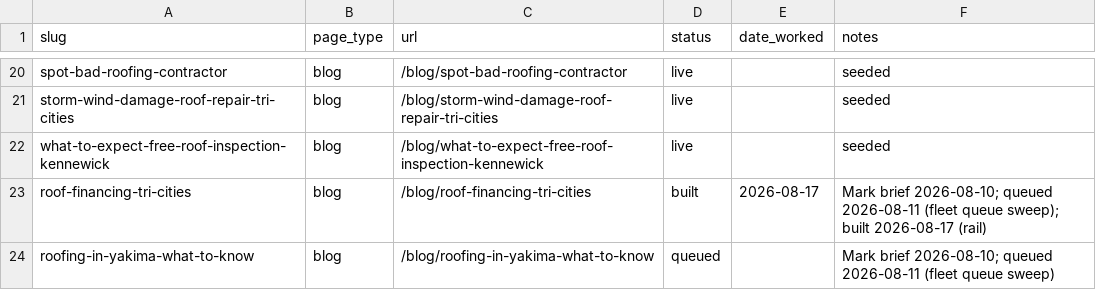
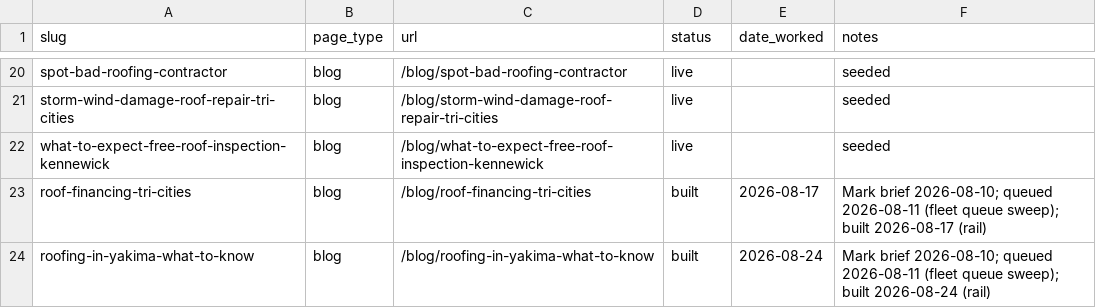
Before and after one commit to tahirzoptal-oss/highpoint, a CSV file: seo/worked-log.csv, drawn as a sheet; only a part is shown, gaps mark what is left out.

```diff
--- a/seo/worked-log.csv
+++ b/seo/worked-log.csv
@@ -23,2 +23,2 @@ what-to-expect-free-roof-inspection-kennewick,blog,/blog/what-to-expect-free-roo
 roof-financing-tri-cities,blog,/blog/roof-financing-tri-cities,built,2026-08-17,Mark brief 2026-08-10; queued 2026-08-11 (fleet queue sweep); built 2026-08-17 (rail)
-roofing-in-yakima-what-to-know,blog,/blog/roofing-in-yakima-what-to-know,queued,,Mark brief 2026-08-10; queued 2026-08-11 (fleet queue sweep)
+roofing-in-yakima-what-to-know,blog,/blog/roofing-in-yakima-what-to-know,built,2026-08-24,Mark brief 2026-08-10; queued 2026-08-11 (fleet queue sweep); built 2026-08-24 (rail)
```
Also changed, not shown: 1 other file.
